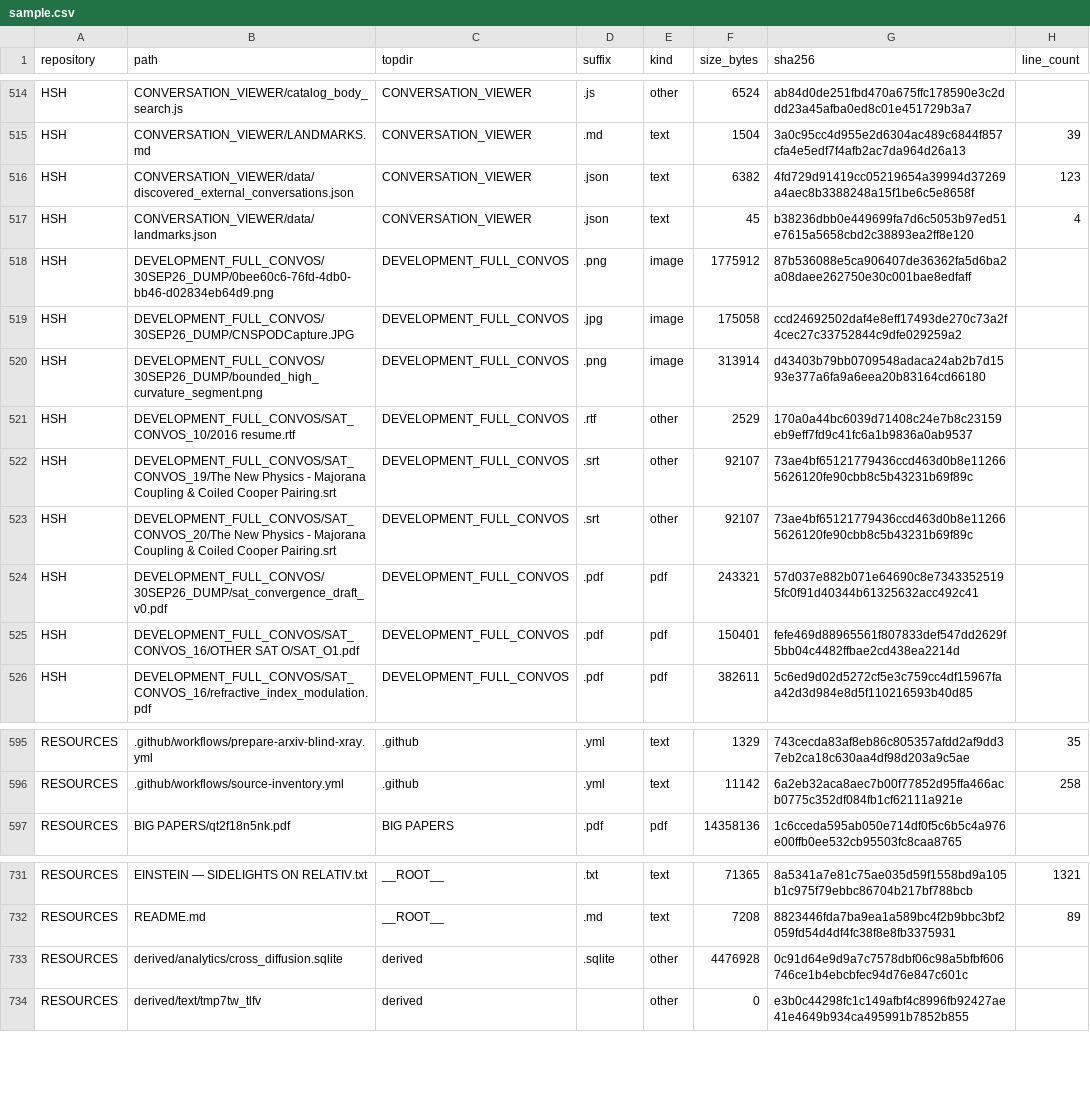
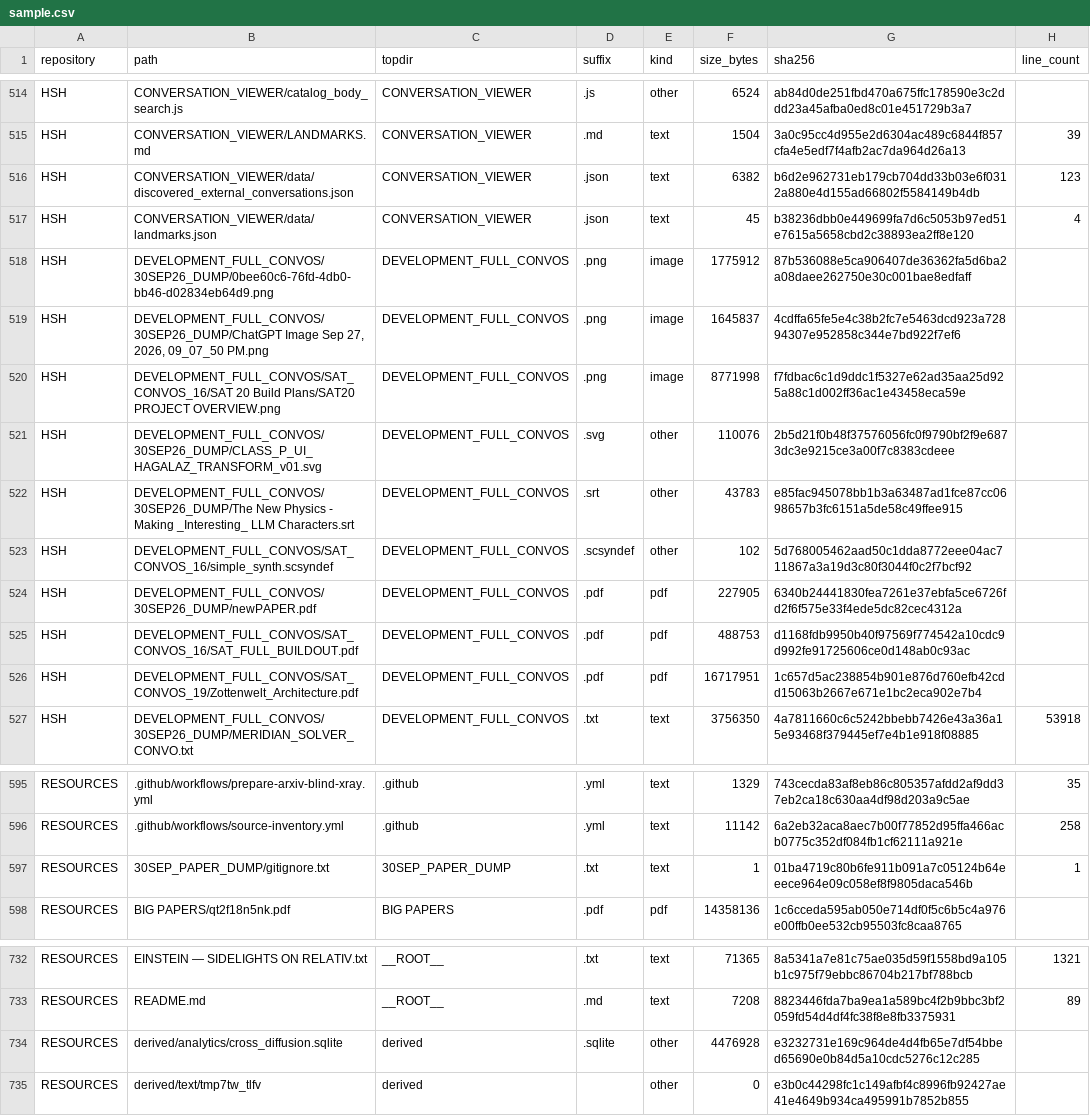
Before and after one commit to Satobloc/HSH_RESOURCES, a CSV file: SOURCE_INVENTORY/SABLE/source_inventory_run/sample.csv, drawn as a sheet; only a part is shown, gaps mark what is left out; the diff covers the shown part only.

```diff
--- a/SOURCE_INVENTORY/SABLE/source_inventory_run/sample.csv
+++ b/SOURCE_INVENTORY/SABLE/source_inventory_run/sample.csv
@@ -515,12 +515,13 @@ HSH,CONVERSATION_VIEWER/catalog_body_search.js,CONVERSATION_VIEWER,.js,other,652
 HSH,CONVERSATION_VIEWER/LANDMARKS.md,CONVERSATION_VIEWER,.md,text,1504,3a0c95cc4d955e2d6304ac489c6844f857cfa4e5edf7f4afb2ac7da964d26a13,39
-HSH,CONVERSATION_VIEWER/data/discovered_external_conversations.json,CONVERSATION_VIEWER,.json,text,6382,4fd729d91419cc05219654a39994d37269a4aec8b3388248a15f1be6c5e8658f,123
+HSH,CONVERSATION_VIEWER/data/discovered_external_conversations.json,CONVERSATION_VIEWER,.json,text,6382,b6d2e962731eb179cb704dd33b03e6f0312a880e4d155ad66802f5584149b4db,123
 HSH,CONVERSATION_VIEWER/data/landmarks.json,CONVERSATION_VIEWER,.json,text,45,b38236dbb0e449699fa7d6c5053b97ed51e7615a5658cbd2c38893ea2ff8e120,4
 HSH,DEVELOPMENT_FULL_CONVOS/30SEP26_DUMP/0bee60c6-76fd-4db0-bb46-d02834eb64d9.png,DEVELOPMENT_FULL_CONVOS,.png,image,1775912,87b536088e5ca906407de36362fa5d6ba2a08daee262750e30c001bae8edfaff,
-HSH,DEVELOPMENT_FULL_CONVOS/30SEP26_DUMP/CNSPODCapture.JPG,DEVELOPMENT_FULL_CONVOS,.jpg,image,175058,ccd24692502daf4e8eff17493de270c73a2f4cec27c33752844c9dfe029259a2,
-HSH,DEVELOPMENT_FULL_CONVOS/30SEP26_DUMP/bounded_high_curvature_segment.png,DEVELOPMENT_FULL_CONVOS,.png,image,313914,d43403b79bb0709548adaca24ab2b7d1593e377a6fa9a6eea20b83164cd66180,
-HSH,DEVELOPMENT_FULL_CONVOS/SAT_CONVOS_10/2016 resume.rtf,DEVELOPMENT_FULL_CONVOS,.rtf,other,2529,170a0a44bc6039d71408c24e7b8c23159eb9eff7fd9c41fc6a1b9836a0ab9537,
-HSH,DEVELOPMENT_FULL_CONVOS/SAT_CONVOS_19/The New Physics - Majorana Coupling & Coiled Cooper Pairing.srt,DEVELOPMENT_FULL_CONVOS,.srt,other,92107,73ae4bf65121779436ccd463d0b8e112665626120fe90cbb8c5b43231b69f89c,
-HSH,DEVELOPMENT_FULL_CONVOS/SAT_CONVOS_20/The New Physics - Majorana Coupling & Coiled Cooper Pairing.srt,DEVELOPMENT_FULL_CONVOS,.srt,other,92107,73ae4bf65121779436ccd463d0b8e112665626120fe90cbb8c5b43231b69f89c,
-HSH,DEVELOPMENT_FULL_CONVOS/30SEP26_DUMP/sat_convergence_draft_v0.pdf,DEVELOPMENT_FULL_CONVOS,.pdf,pdf,243321,57d037e882b071e64690c8e73433525195fc0f91d40344b61325632acc492c41,
-HSH,DEVELOPMENT_FULL_CONVOS/SAT_CONVOS_16/OTHER SAT O/SAT_O1.pdf,DEVELOPMENT_FULL_CONVOS,.pdf,pdf,150401,fefe469d88965561f807833def547dd2629f5bb04c4482ffbae2cd438ea2214d,
-HSH,DEVELOPMENT_FULL_CONVOS/SAT_CONVOS_16/refractive_index_modulation.pdf,DEVELOPMENT_FULL_CONVOS,.pdf,pdf,382611,5c6ed9d02d5272cf5e3c759cc4df15967faa42d3d984e8d5f110216593b40d85,
+HSH,"DEVELOPMENT_FULL_CONVOS/30SEP26_DUMP/ChatGPT Image Sep 27, 2026, 09_07_50 PM.png",DEVELOPMENT_FULL_CONVOS,.png,image,1645837,4cdffa65fe5e4c38b2fc7e5463dcd923a72894307e952858c344e7bd922f7ef6,
+HSH,DEVELOPMENT_FULL_CONVOS/SAT_CONVOS_16/SAT 20 Build Plans/SAT20 PROJECT OVERVIEW.png,DEVELOPMENT_FULL_CONVOS,.png,image,8771998,f7fdbac6c1d9ddc1f5327e62ad35aa25d925a88c1d002ff36ac1e43458eca59e,
+HSH,DEVELOPMENT_FULL_CONVOS/30SEP26_DUMP/CLASS_P_UI_HAGALAZ_TRANSFORM_v01.svg,DEVELOPMENT_FULL_CONVOS,.svg,other,110076,2b5d21f0b48f37576056fc0f9790bf2f9e6873dc3e9215ce3a00f7c8383cdeee,
+HSH,DEVELOPMENT_FULL_CONVOS/30SEP26_DUMP/The New Physics - Making _Interesting_ LLM Characters.srt,DEVELOPMENT_FULL_CONVOS,.srt,other,43783,e85fac945078bb1b3a63487ad1fce87cc0698657b3fc6151a5de58c49ffee915,
+HSH,DEVELOPMENT_FULL_CONVOS/SAT_CONVOS_16/simple_synth.scsyndef,DEVELOPMENT_FULL_CONVOS,.scsyndef,other,102,5d768005462aad50c1dda8772eee04ac711867a3a19d3c80f3044f0c2f7bcf92,
+HSH,DEVELOPMENT_FULL_CONVOS/30SEP26_DUMP/newPAPER.pdf,DEVELOPMENT_FULL_CONVOS,.pdf,pdf,227905,6340b24441830fea7261e37ebfa5ce6726fd2f6f575e33f4ede5dc82cec4312a,
+HSH,DEVELOPMENT_FULL_CONVOS/SAT_CONVOS_16/SAT_FULL_BUILDOUT.pdf,DEVELOPMENT_FULL_CONVOS,.pdf,pdf,488753,d1168fdb9950b40f97569f774542a10cdc9d992fe91725606ce0d148ab0c93ac,
+HSH,DEVELOPMENT_FULL_CONVOS/SAT_CONVOS_19/Zottenwelt_Architecture.pdf,DEVELOPMENT_FULL_CONVOS,.pdf,pdf,16717951,1c657d5ac238854b901e876d760efb42cdd15063b2667e671e1bc2eca902e7b4,
+HSH,DEVELOPMENT_FULL_CONVOS/30SEP26_DUMP/MERIDIAN_SOLVER_CONVO.txt,DEVELOPMENT_FULL_CONVOS,.txt,text,3756350,4a7811660c6c5242bbebb7426e43a36a15e93468f379445ef7e4b1e918f08885,53918
@@ -596,2 +596,3 @@ RESOURCES,.github/workflows/prepare-arxiv-blind-xray.yml,.github,.yml,text,1329,
 RESOURCES,.github/workflows/source-inventory.yml,.github,.yml,text,11142,6a2eb32aca8aec7b00f77852d95ffa466acb0775c352df084fb1cf62111a921e,258
+RESOURCES,30SEP_PAPER_DUMP/gitignore.txt,30SEP_PAPER_DUMP,.txt,text,1,01ba4719c80b6fe911b091a7c05124b64eeece964e09c058ef8f9805daca546b,1
 RESOURCES,BIG PAPERS/qt2f18n5nk.pdf,BIG PAPERS,.pdf,pdf,14358136,1c6cceda595ab050e714df0f5c6b5c4a976e00ffb0ee532cb95503fc8caa8765,
@@ -732,3 +733,3 @@ RESOURCES,EINSTEIN — SIDELIGHTS ON RELATIV.txt,__ROOT__,.txt,text,71365,8a5341
 RESOURCES,README.md,__ROOT__,.md,text,7208,8823446fda7ba9ea1a589bc4f2b9bbc3bf2059fd54d4df4fc38f8e8fb3375931,89
-RESOURCES,derived/analytics/cross_diffusion.sqlite,derived,.sqlite,other,4476928,0c91d64e9d9a7c7578dbf06c98a5bfbf606746ce1b4ebcbfec94d76e847c601c,
+RESOURCES,derived/analytics/cross_diffusion.sqlite,derived,.sqlite,other,4476928,e3232731e169c964de4d4fb65e7df54bbed65690e0b84d5a10cdc5276c12c285,
 RESOURCES,derived/text/tmp7tw_tlfv,derived,,other,0,e3b0c44298fc1c149afbf4c8996fb92427ae41e4649b934ca495991b7852b855,
```
Also changed, not shown: 1 added row, 2 removed rows and 14 edited cells elsewhere in this file, 3 other files.
